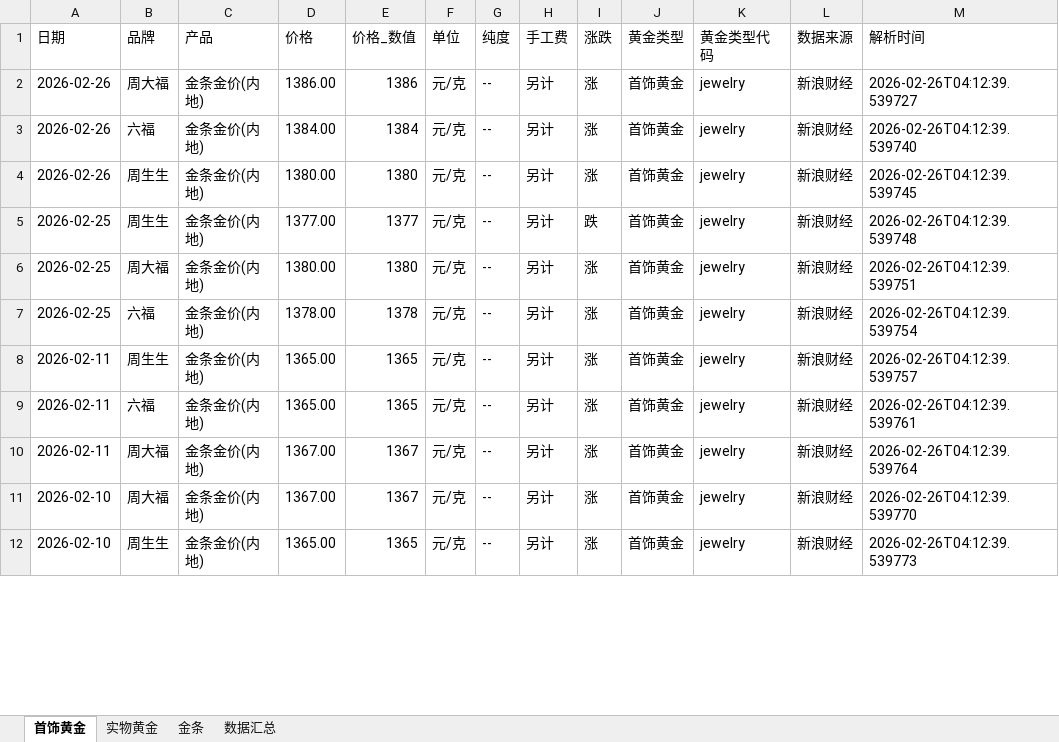
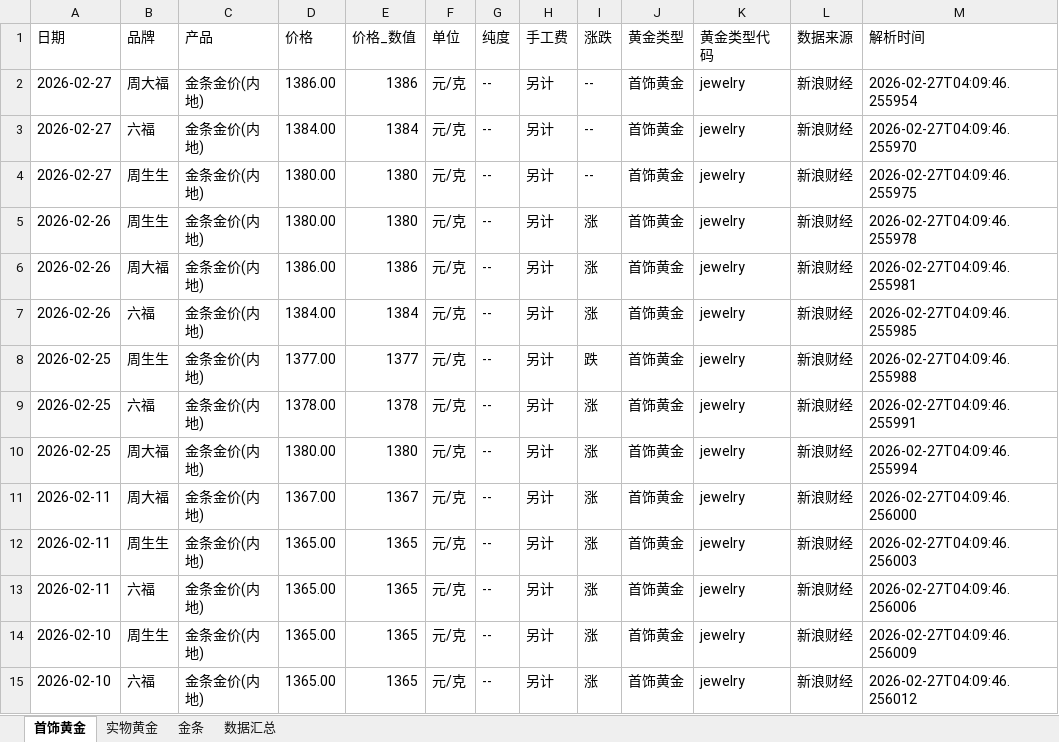
Before and after one commit to chengazhen/python-gold, an Excel workbook: combined_gold_data.xlsx, sheet 首饰黄金, drawn as a sheet; only a part is shown; values as stored, in another font and other column widths than the file's, no borders; addresses are those after the commit; the diff covers the shown part only; the diff names each change by its address in the sheet, - before the commit and + after, or states it on an @@ line.

```diff
--- a/combined_gold_data.xlsx (sheet 首饰黄金)
+++ b/combined_gold_data.xlsx (sheet 首饰黄金)
-A2:A3 (日期): 2026-02-26
+A2:A3 (日期): 2026-02-27
-I2:I3 (涨跌): 涨
+I2:I3 (涨跌): --
-M2 (解析时间): 2026-02-26T04:12:39.539727
+M2 (解析时间): 2026-02-27T04:09:46.255954
-M3 (解析时间): 2026-02-26T04:12:39.539740
+M3 (解析时间): 2026-02-27T04:09:46.255970
+row 4: 2026-02-27 | 周生生 | 金条金价(内地) | 1380.00 | 1380 | 元/克 | -- | 另计 | -- | 首饰黄金 | jewelry | 新浪财经 | 2026-02-27T04:09:46.255975
-M5 (解析时间): 2026-02-26T04:12:39.539745
+M5 (解析时间): 2026-02-27T04:09:46.255978
+row 6: 2026-02-26 | 周大福 | 金条金价(内地) | 1386.00 | 1386 | 元/克 | -- | 另计 | 涨 | 首饰黄金 | jewelry | 新浪财经 | 2026-02-27T04:09:46.255981
+row 7: 2026-02-26 | 六福 | 金条金价(内地) | 1384.00 | 1384 | 元/克 | -- | 另计 | 涨 | 首饰黄金 | jewelry | 新浪财经 | 2026-02-27T04:09:46.255985
-M8 (解析时间): 2026-02-26T04:12:39.539748
+M8 (解析时间): 2026-02-27T04:09:46.255988
-B9 (品牌): 周大福
+B9 (品牌): 六福
-D9 (价格): 1380.00
+D9 (价格): 1378.00
-E9 (价格_数值): 1380
+E9 (价格_数值): 1378
-M9 (解析时间): 2026-02-26T04:12:39.539751
+M9 (解析时间): 2026-02-27T04:09:46.255991
-B10 (品牌): 六福
+B10 (品牌): 周大福
-D10 (价格): 1378.00
+D10 (价格): 1380.00
-E10 (价格_数值): 1378
+E10 (价格_数值): 1380
-M10 (解析时间): 2026-02-26T04:12:39.539754
+M10 (解析时间): 2026-02-27T04:09:46.255994
-B11 (品牌): 周生生
+B11 (品牌): 周大福
-D11 (价格): 1365.00
+D11 (价格): 1367.00
-E11 (价格_数值): 1365
+E11 (价格_数值): 1367
-M11 (解析时间): 2026-02-26T04:12:39.539757
+M11 (解析时间): 2026-02-27T04:09:46.256000
-B12 (品牌): 六福
+B12 (品牌): 周生生
-M12 (解析时间): 2026-02-26T04:12:39.539761
+M12 (解析时间): 2026-02-27T04:09:46.256003
-B13 (品牌): 周大福
+B13 (品牌): 六福
-D13:D14 (价格): 1367.00
+D13:D14 (价格): 1365.00
-E13:E14 (价格_数值): 1367
+E13:E14 (价格_数值): 1365
-M13 (解析时间): 2026-02-26T04:12:39.539764
+M13 (解析时间): 2026-02-27T04:09:46.256006
-B14 (品牌): 周大福
+B14 (品牌): 周生生
-M14 (解析时间): 2026-02-26T04:12:39.539770
+M14 (解析时间): 2026-02-27T04:09:46.256009
-B15 (品牌): 周生生
+B15 (品牌): 六福
-M15 (解析时间): 2026-02-26T04:12:39.539773
+M15 (解析时间): 2026-02-27T04:09:46.256012
```
Also changed, not shown: 2 added rows, 5 removed rows and 84 edited cells elsewhere in this sheet, sheet 实物黄金, sheet 金条, sheet 数据汇总, gold_bar_latest.xlsx, jewelry_gold_latest.xlsx, 11 other files.
